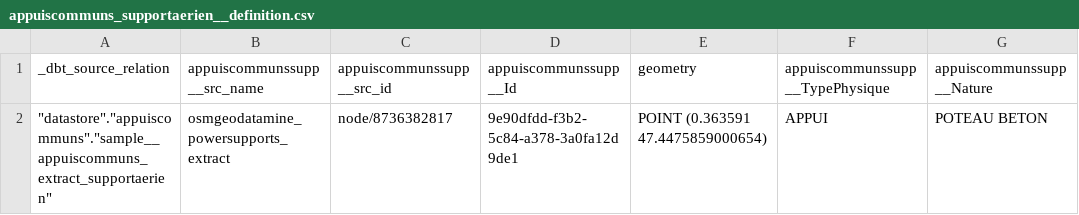
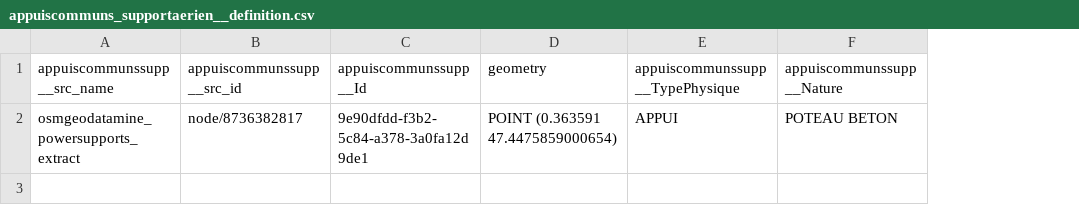
Before and after one commit to France-Data-Reseau/fdr-appuiscommuns, a CSV file: seeds/appuiscommuns_supportaerien__definition.csv, drawn as a sheet; only a part is shown; the diff names each change by its address in the sheet, - before the commit and + after, or states it on an @@ line.

Commit message:
tests (unit, analyse, traitement liens manquants), tableau de bord d'avancement, doc, données : - doc : WHATSNEW, TODOs, veilles dbt - données réelles : patché OSM HauteurAppui, usage de patch macro pivot (escape quote) - test : unit test de non régression de la normalization_expected, davantage de génériques, analyse des échecs (doublons idS et X Y, liens manquants : pour l'instant verrouillage spécifique des communes manquantes de Nouvelle Calédonie) - meta : tableau de bord d'avancement de yaml et nom SQL, yaml (lists => dictionary, meta.type)

```diff
--- a/seeds/appuiscommuns_supportaerien__definition.csv
+++ b/seeds/appuiscommuns_supportaerien__definition.csv
-column A (_dbt_source_relation), row 2: "datastore"."appuiscommuns"."sample__appuiscommuns_extract_supportaerien"
```
Also changed, not shown: seeds/osmgeodatamine_powersupports_extract.csv, 14 other files.
